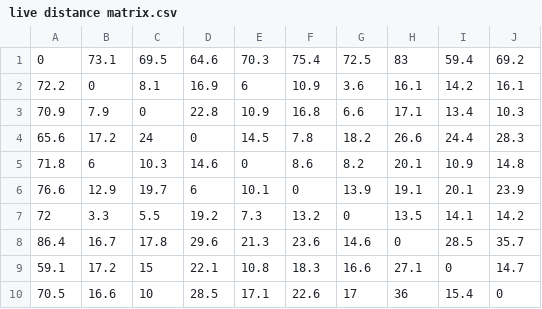
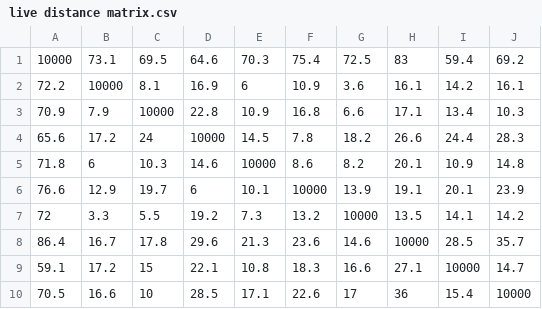
Before and after one commit to vimalrajd/Optimising_route, a CSV file: live distance matrix.csv, drawn as a sheet.

Commit message:
updated dis

```diff
--- a/live distance matrix.csv
+++ b/live distance matrix.csv
@@ -1,10 +1,10 @@
-0,73.1,69.5,64.6,70.3,75.4,72.5,83,59.4,69.2
-72.2,0,8.1,16.9,6,10.9,3.6,16.1,14.2,16.1
-70.9,7.9,0,22.8,10.9,16.8,6.6,17.1,13.4,10.3
-65.6,17.2,24,0,14.5,7.8,18.2,26.6,24.4,28.3
-71.8,6,10.3,14.6,0,8.6,8.2,20.1,10.9,14.8
-76.6,12.9,19.7,6,10.1,0,13.9,19.1,20.1,23.9
-72,3.3,5.5,19.2,7.3,13.2,0,13.5,14.1,14.2
-86.4,16.7,17.8,29.6,21.3,23.6,14.6,0,28.5,35.7
-59.1,17.2,15,22.1,10.8,18.3,16.6,27.1,0,14.7
-70.5,16.6,10,28.5,17.1,22.6,17,36,15.4,0
+10000,73.1,69.5,64.6,70.3,75.4,72.5,83,59.4,69.2
+72.2,10000,8.1,16.9,6,10.9,3.6,16.1,14.2,16.1
+70.9,7.9,10000,22.8,10.9,16.8,6.6,17.1,13.4,10.3
+65.6,17.2,24,10000,14.5,7.8,18.2,26.6,24.4,28.3
+71.8,6,10.3,14.6,10000,8.6,8.2,20.1,10.9,14.8
+76.6,12.9,19.7,6,10.1,10000,13.9,19.1,20.1,23.9
+72,3.3,5.5,19.2,7.3,13.2,10000,13.5,14.1,14.2
+86.4,16.7,17.8,29.6,21.3,23.6,14.6,10000,28.5,35.7
+59.1,17.2,15,22.1,10.8,18.3,16.6,27.1,10000,14.7
+70.5,16.6,10,28.5,17.1,22.6,17,36,15.4,10000
```
